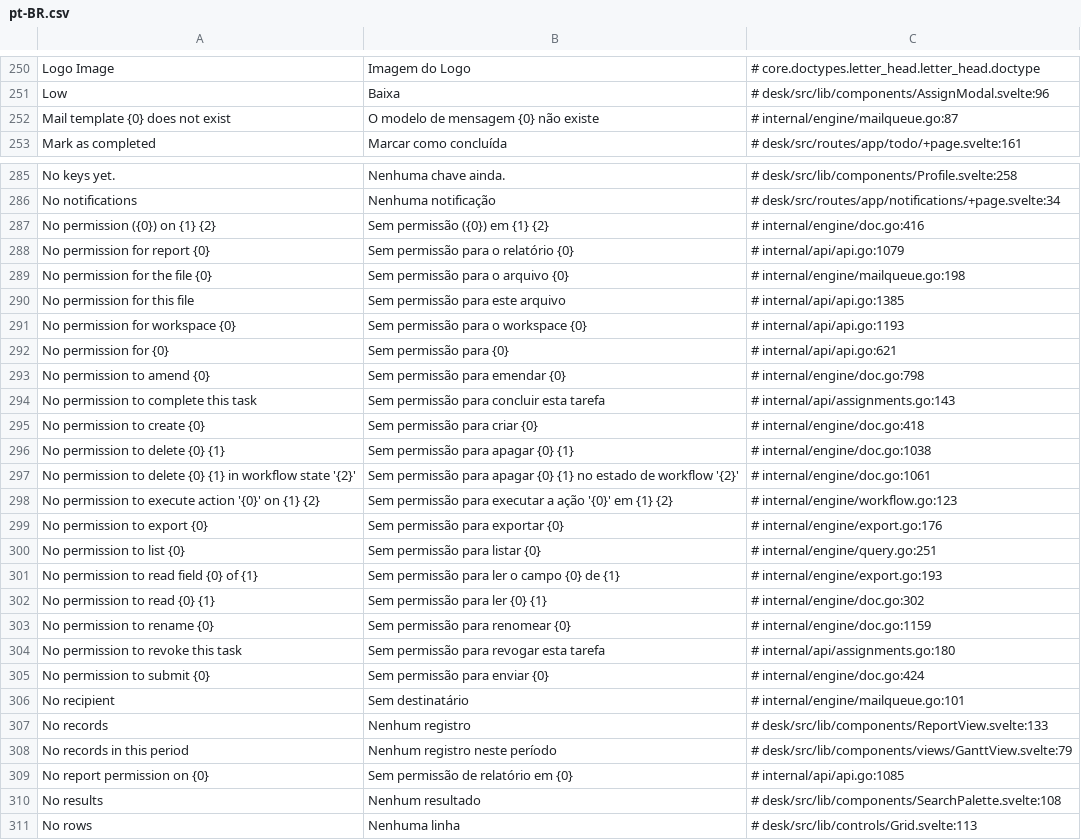
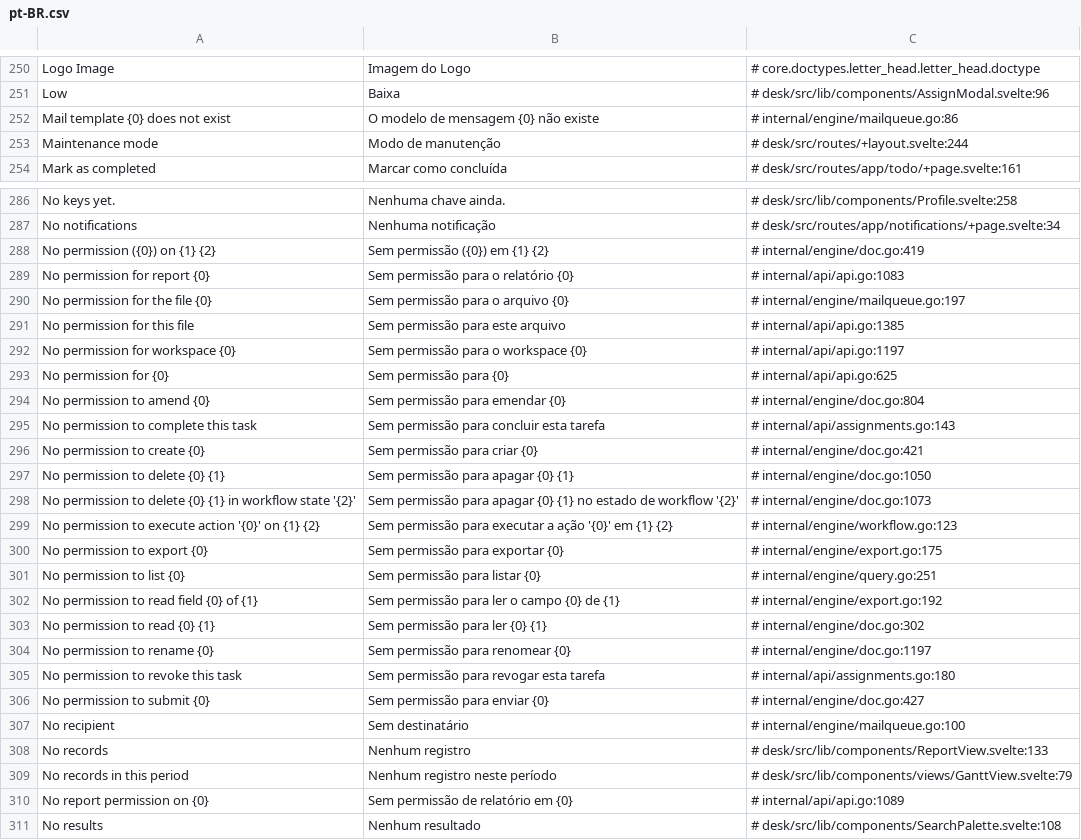
Before and after one commit to jrvidotti/ddcore, a CSV file: core/translations/pt-BR.csv, drawn as a sheet; only a part is shown, gaps mark what is left out; the shorter side is filled out with more unchanged rows; the diff covers the shown part only.

```diff
--- a/core/translations/pt-BR.csv
+++ b/core/translations/pt-BR.csv
@@ -251,3 +251,4 @@ Logo Image,Imagem do Logo,# core.doctypes.letter_head.letter_head.doctype
 Low,Baixa,# desk/src/lib/components/AssignModal.svelte:96
-Mail template {0} does not exist,O modelo de mensagem {0} não existe,# internal/engine/mailqueue.go:87
+Mail template {0} does not exist,O modelo de mensagem {0} não existe,# internal/engine/mailqueue.go:86
+Maintenance mode,Modo de manutenção,# desk/src/routes/+layout.svelte:244
 Mark as completed,Marcar como concluída,# desk/src/routes/app/todo/+page.svelte:161
@@ -286,25 +287,25 @@ No keys yet.,Nenhuma chave ainda.,# desk/src/lib/components/Profile.svelte:258
 No notifications,Nenhuma notificação,# desk/src/routes/app/notifications/+page.svelte:34
-No permission ({0}) on {1} {2},Sem permissão ({0}) em {1} {2},# internal/engine/doc.go:416
-No permission for report {0},Sem permissão para o relatório {0},# internal/api/api.go:1079
-No permission for the file {0},Sem permissão para o arquivo {0},# internal/engine/mailqueue.go:198
+No permission ({0}) on {1} {2},Sem permissão ({0}) em {1} {2},# internal/engine/doc.go:419
+No permission for report {0},Sem permissão para o relatório {0},# internal/api/api.go:1083
+No permission for the file {0},Sem permissão para o arquivo {0},# internal/engine/mailqueue.go:197
 No permission for this file,Sem permissão para este arquivo,# internal/api/api.go:1385
-No permission for workspace {0},Sem permissão para o workspace {0},# internal/api/api.go:1193
-No permission for {0},Sem permissão para {0},# internal/api/api.go:621
-No permission to amend {0},Sem permissão para emendar {0},# internal/engine/doc.go:798
+No permission for workspace {0},Sem permissão para o workspace {0},# internal/api/api.go:1197
+No permission for {0},Sem permissão para {0},# internal/api/api.go:625
+No permission to amend {0},Sem permissão para emendar {0},# internal/engine/doc.go:804
 No permission to complete this task,Sem permissão para concluir esta tarefa,# internal/api/assignments.go:143
-No permission to create {0},Sem permissão para criar {0},# internal/engine/doc.go:418
-No permission to delete {0} {1},Sem permissão para apagar {0} {1},# internal/engine/doc.go:1038
-No permission to delete {0} {1} in workflow state '{2}',Sem permissão para apagar {0} {1} no estado de workflow '{2}',# internal/engine/doc.go:1061
+No permission to create {0},Sem permissão para criar {0},# internal/engine/doc.go:421
+No permission to delete {0} {1},Sem permissão para apagar {0} {1},# internal/engine/doc.go:1050
+No permission to delete {0} {1} in workflow state '{2}',Sem permissão para apagar {0} {1} no estado de workflow '{2}',# internal/engine/doc.go:1073
 No permission to execute action '{0}' on {1} {2},Sem permissão para executar a ação '{0}' em {1} {2},# internal/engine/workflow.go:123
-No permission to export {0},Sem permissão para exportar {0},# internal/engine/export.go:176
+No permission to export {0},Sem permissão para exportar {0},# internal/engine/export.go:175
 No permission to list {0},Sem permissão para listar {0},# internal/engine/query.go:251
-No permission to read field {0} of {1},Sem permissão para ler o campo {0} de {1},# internal/engine/export.go:193
+No permission to read field {0} of {1},Sem permissão para ler o campo {0} de {1},# internal/engine/export.go:192
 No permission to read {0} {1},Sem permissão para ler {0} {1},# internal/engine/doc.go:302
-No permission to rename {0},Sem permissão para renomear {0},# internal/engine/doc.go:1159
+No permission to rename {0},Sem permissão para renomear {0},# internal/engine/doc.go:1197
 No permission to revoke this task,Sem permissão para revogar esta tarefa,# internal/api/assignments.go:180
-No permission to submit {0},Sem permissão para enviar {0},# internal/engine/doc.go:424
-No recipient,Sem destinatário,# internal/engine/mailqueue.go:101
+No permission to submit {0},Sem permissão para enviar {0},# internal/engine/doc.go:427
+No recipient,Sem destinatário,# internal/engine/mailqueue.go:100
 No records,Nenhum registro,# desk/src/lib/components/ReportView.svelte:133
 No records in this period,Nenhum registro neste período,# desk/src/lib/components/views/GanttView.svelte:79
-No report permission on {0},Sem permissão de relatório em {0},# internal/api/api.go:1085
+No report permission on {0},Sem permissão de relatório em {0},# internal/api/api.go:1089
 No results,Nenhum resultado,# desk/src/lib/components/SearchPalette.svelte:108
```
Also changed, not shown: 2 added rows and 79 edited cells elsewhere in this file, 51 other files.
